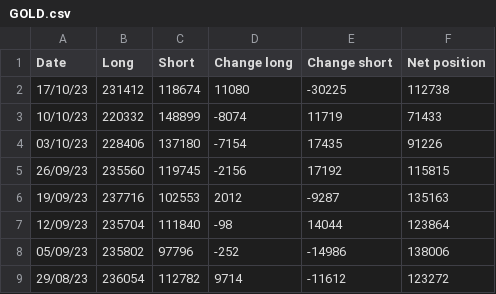
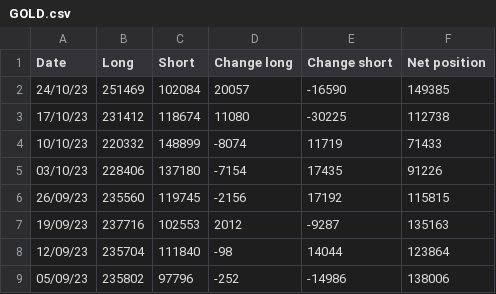
Before and after one commit to Wohou/Rapport_COT, a CSV file: csv/GOLD.csv, drawn as a sheet; only a part is shown; the shorter side is filled out with more unchanged rows; the diff names each change by its address in the sheet, - before the commit and + after, or states it on an @@ line.

```diff
--- a/csv/GOLD.csv
+++ b/csv/GOLD.csv
+row 2: 24/10/23 | 251469 | 102084 | 20057 | -16590 | 149385
```
Also changed, not shown: csv/AUD.csv, csv/GAS.csv, 20 other files.
